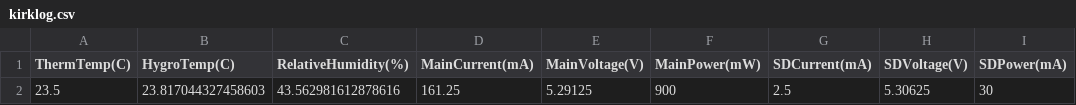
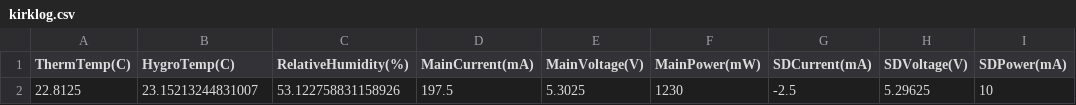
Before and after one commit to rdt249/MemEx, a CSV file: data/kirklog.csv, drawn as a sheet; removed rows and columns are numbered as before the commit, all else as after; the diff names each change by its address in the sheet, - before the commit and + after, or states it on an @@ line.

```diff
--- a/data/kirklog.csv
+++ b/data/kirklog.csv
-row 2: 23.5 | 23.817044327458603 | 43.562981612878616 | 161.25 | 5.29125 | 900 | 2.5 | 5.30625 | 30
+row 2: 22.8125 | 23.15213244831007 | 53.122758831158926 | 197.5 | 5.3025 | 1230 | -2.5 | 5.29625 | 10
```
Also changed, not shown: 3 other files.
